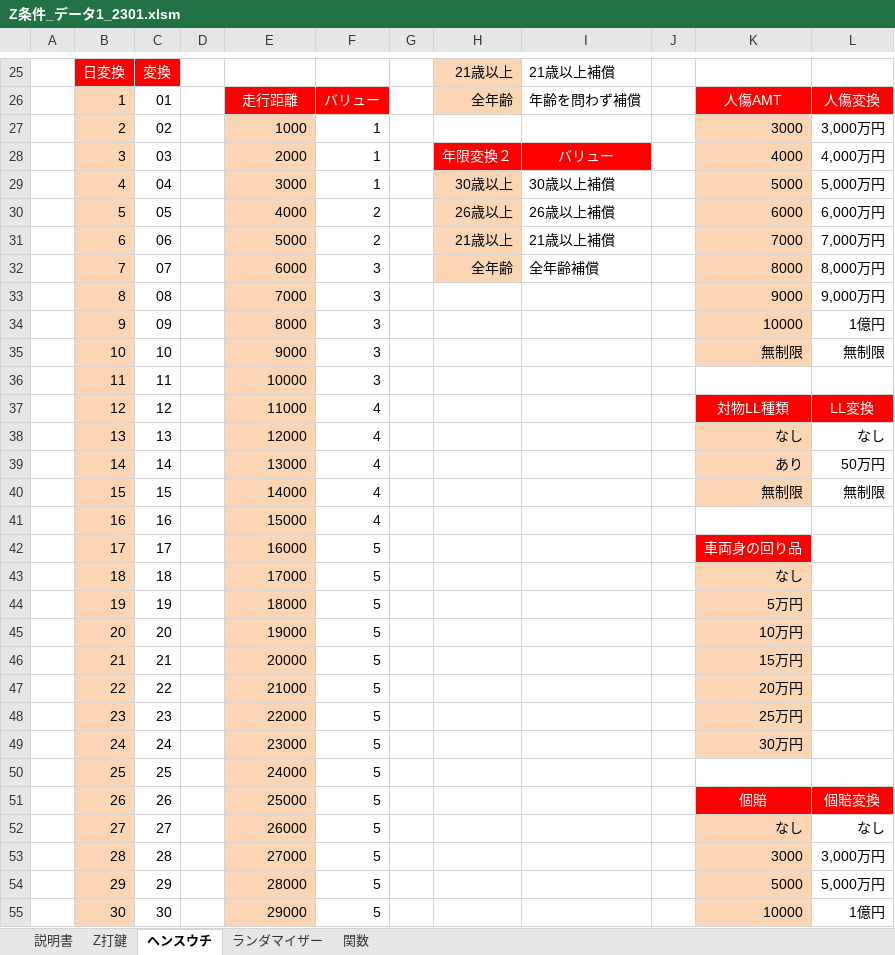
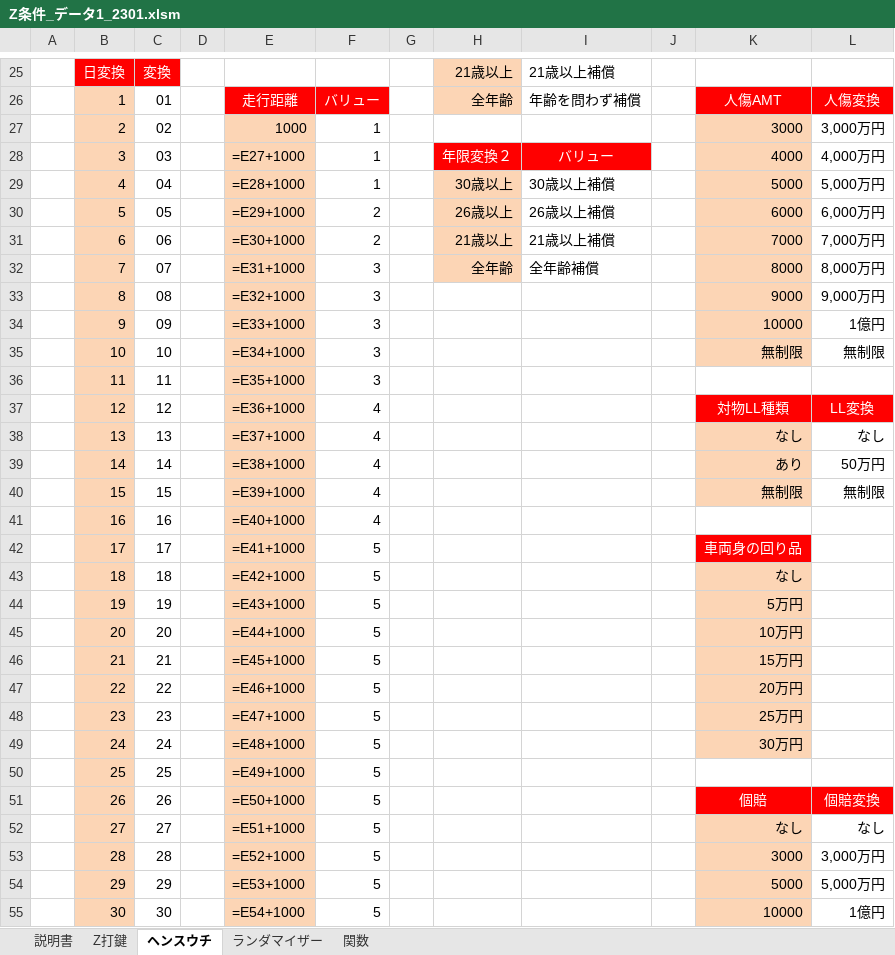
Before and after one commit to s-shohin/Z, an Excel workbook: Z条件_データ1_2301.xlsm, sheet ヘンスウチ, drawn as a sheet; only a part is shown, gaps mark what is left out; values as stored, in another font and other column widths than the file's, no borders; formulas without a stored value are shown as written; the diff covers the shown part only; the diff names each change by its address in the sheet, - before the commit and + after, or states it on an @@ line.

```diff
--- a/Z条件_データ1_2301.xlsm (sheet ヘンスウチ)
+++ b/Z条件_データ1_2301.xlsm (sheet ヘンスウチ)
-E28: 2000
+E28: =E27+1000
-E29: 3000
+E29: =E28+1000
-E30: 4000
+E30: =E29+1000
-E31: 5000
+E31: =E30+1000
-E32: 6000
+E32: =E31+1000
-E33: 7000
+E33: =E32+1000
-E34: 8000
+E34: =E33+1000
-E35: 9000
+E35: =E34+1000
-E36: 10000
+E36: =E35+1000
-E37: 11000
+E37: =E36+1000
-E38: 12000
+E38: =E37+1000
-E39: 13000
+E39: =E38+1000
-E40: 14000
+E40: =E39+1000
-E41: 15000
+E41: =E40+1000
-E42: 16000
+E42: =E41+1000
-E43: 17000
+E43: =E42+1000
-E44: 18000
+E44: =E43+1000
-E45: 19000
+E45: =E44+1000
-E46: 20000
+E46: =E45+1000
-E47: 21000
+E47: =E46+1000
-E48: 22000
+E48: =E47+1000
-E49: 23000
+E49: =E48+1000
-E50: 24000
+E50: =E49+1000
-E51: 25000
+E51: =E50+1000
-E52: 26000
+E52: =E51+1000
-E53: 27000
+E53: =E52+1000
-E54: 28000
+E54: =E53+1000
-E55: 29000
+E55: =E54+1000
```
Also changed, not shown: other rows of this sheet, sheet ランダマイザー, sheet 説明書, sheet 関数, sheet Z打鍵, charts or pictures.
